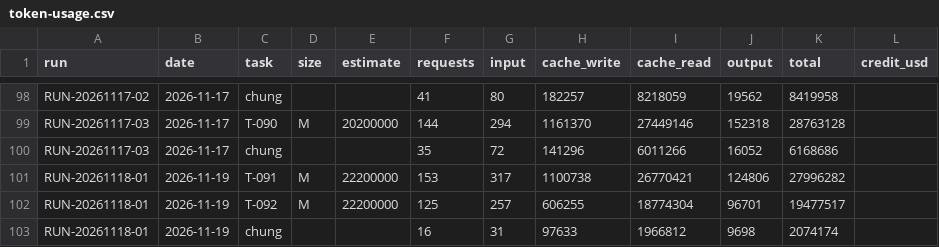
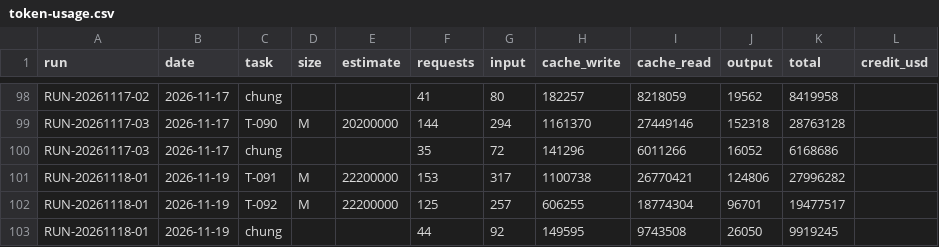
Before and after one commit to VGL-Studio/app-project-template, a CSV file: docs/metrics/token-usage.csv, drawn as a sheet; only a part is shown, gaps mark what is left out.

```diff
--- a/docs/metrics/token-usage.csv
+++ b/docs/metrics/token-usage.csv
@@ -102,2 +102,2 @@ RUN-20261118-01,2026-11-19,T-091,M,22200000,153,317,1100738,26770421,124806,2799
 RUN-20261118-01,2026-11-19,T-092,M,22200000,125,257,606255,18774304,96701,19477517,
-RUN-20261118-01,2026-11-19,chung,,,16,31,97633,1966812,9698,2074174,
+RUN-20261118-01,2026-11-19,chung,,,44,92,149595,9743508,26050,9919245,
```
Also changed, not shown: 1 other file.
